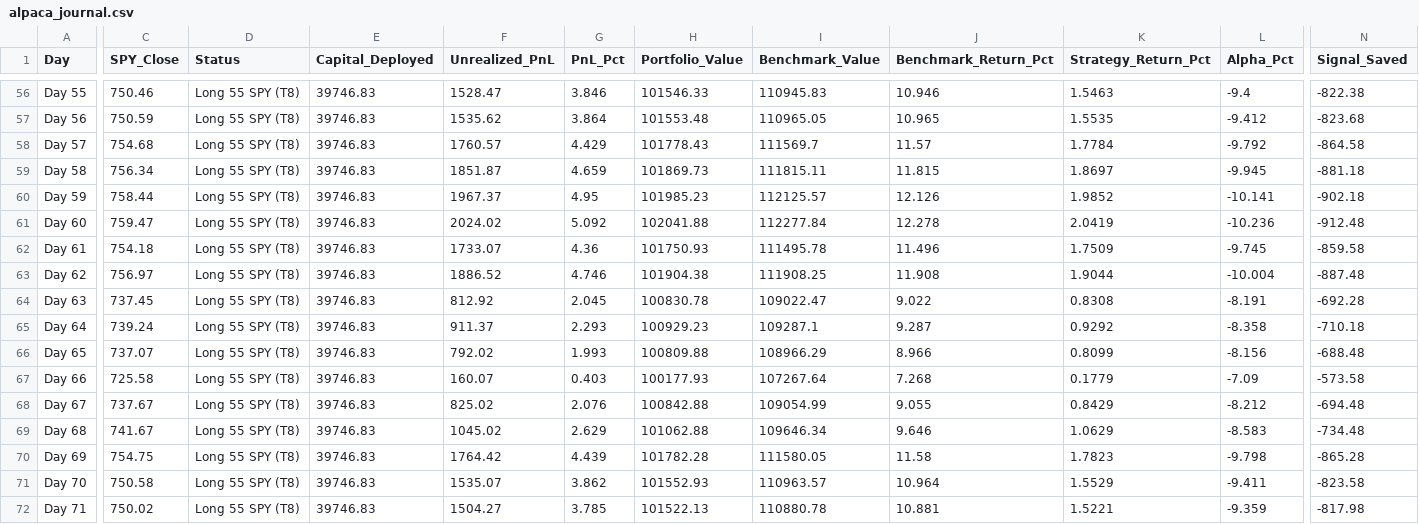
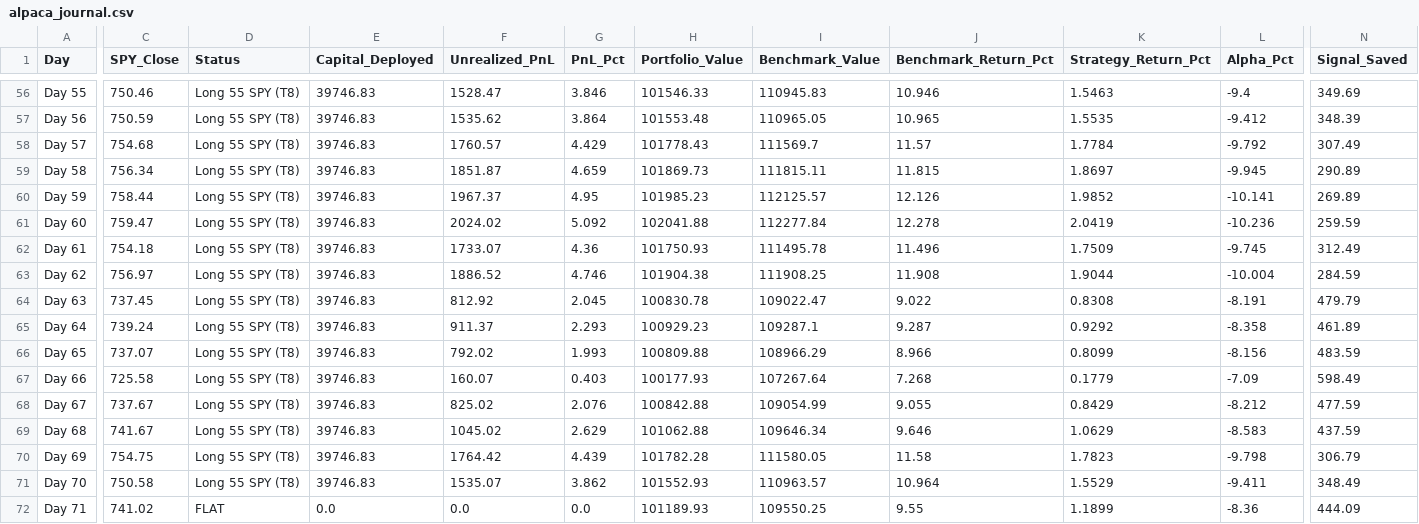
Before and after one commit to YASHpPATIL7/live-trading-alpha, a CSV file: alpaca_journal.csv, drawn as a sheet; only a part is shown, gaps mark what is left out; the diff covers the shown part only; the diff names each change by its address in the sheet, - before the commit and + after, or states it on an @@ line.

```diff
--- a/alpaca_journal.csv
+++ b/alpaca_journal.csv
-N56 (Signal_Saved): -822.38
+N56 (Signal_Saved): 349.69
-N57 (Signal_Saved): -823.68
+N57 (Signal_Saved): 348.39
-N58 (Signal_Saved): -864.58
+N58 (Signal_Saved): 307.49
-N59 (Signal_Saved): -881.18
+N59 (Signal_Saved): 290.89
-N60 (Signal_Saved): -902.18
+N60 (Signal_Saved): 269.89
-N61 (Signal_Saved): -912.48
+N61 (Signal_Saved): 259.59
-N62 (Signal_Saved): -859.58
+N62 (Signal_Saved): 312.49
-N63 (Signal_Saved): -887.48
+N63 (Signal_Saved): 284.59
-N64 (Signal_Saved): -692.28
+N64 (Signal_Saved): 479.79
-N65 (Signal_Saved): -710.18
+N65 (Signal_Saved): 461.89
-N66 (Signal_Saved): -688.48
+N66 (Signal_Saved): 483.59
-N67 (Signal_Saved): -573.58
+N67 (Signal_Saved): 598.49
-N68 (Signal_Saved): -694.48
+N68 (Signal_Saved): 477.59
-N69 (Signal_Saved): -734.48
+N69 (Signal_Saved): 437.59
-N70 (Signal_Saved): -865.28
+N70 (Signal_Saved): 306.79
-N71 (Signal_Saved): -823.58
+N71 (Signal_Saved): 348.49
-C72 (SPY_Close): 750.02
+C72 (SPY_Close): 741.02
-D72 (Status): Long 55 SPY (T8)
+D72 (Status): FLAT
-E72 (Capital_Deployed): 39746.83
+E72 (Capital_Deployed): 0.0
-F72 (Unrealized_PnL): 1504.27
+F72 (Unrealized_PnL): 0.0
-G72 (PnL_Pct): 3.785
+G72 (PnL_Pct): 0.0
-H72 (Portfolio_Value): 101522.13
+H72 (Portfolio_Value): 101189.93
-I72 (Benchmark_Value): 110880.78
+I72 (Benchmark_Value): 109550.25
-J72 (Benchmark_Return_Pct): 10.881
+J72 (Benchmark_Return_Pct): 9.55
-K72 (Strategy_Return_Pct): 1.5221
+K72 (Strategy_Return_Pct): 1.1899
-L72 (Alpha_Pct): -9.359
+L72 (Alpha_Pct): -8.36
-N72 (Signal_Saved): -817.98
+N72 (Signal_Saved): 444.09
```
Also changed, not shown: 55 edited cells elsewhere in this file, 3 other files.
